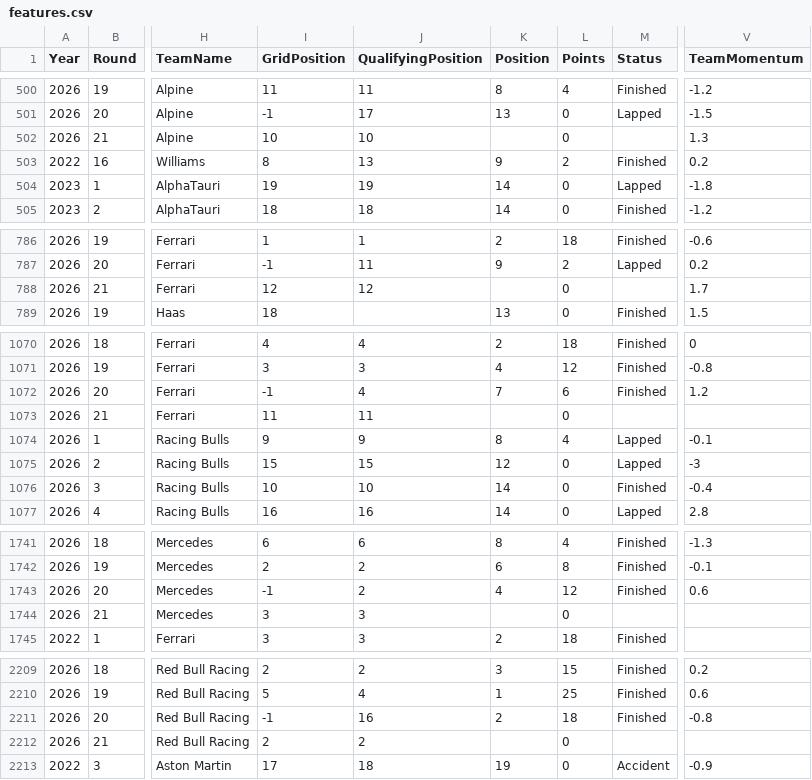
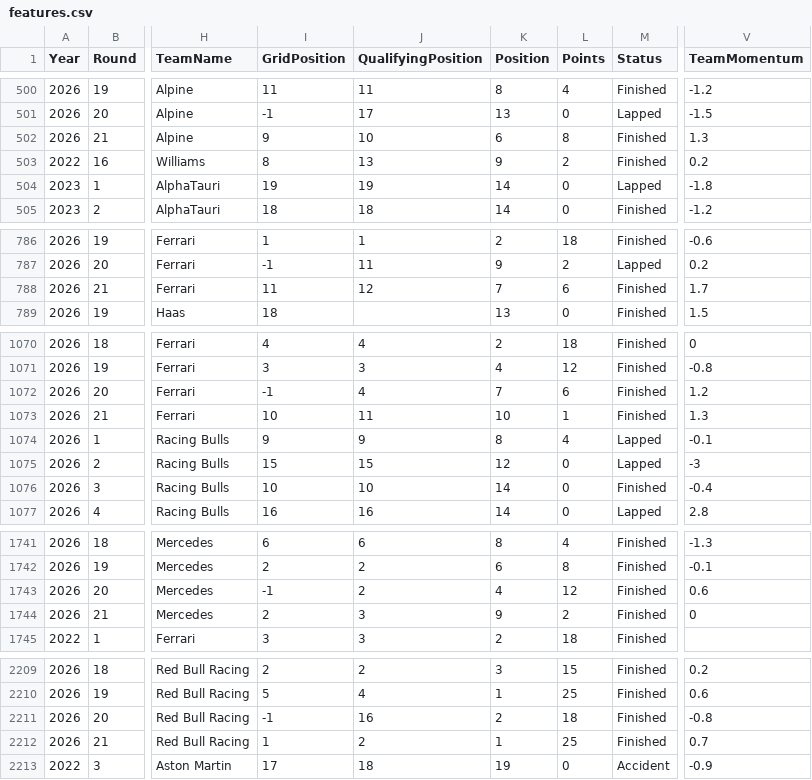
Before and after one commit to Om-Ravindra-Patil/F1-Race-Predictor, a CSV file: data/processed/features.csv, drawn as a sheet; only a part is shown, gaps mark what is left out; the diff covers the shown part only; the diff names each change by its address in the sheet, - before the commit and + after, or states it on an @@ line.

```diff
--- a/data/processed/features.csv
+++ b/data/processed/features.csv
-I502 (GridPosition): 10
+I502 (GridPosition): 9
-K502 (Position): (empty)
+K502 (Position): 6
-L502 (Points): 0
+L502 (Points): 8
-M502 (Status): (empty)
+M502 (Status): Finished
-I788 (GridPosition): 12
+I788 (GridPosition): 11
-K788 (Position): (empty)
+K788 (Position): 7
-L788 (Points): 0
+L788 (Points): 6
-M788 (Status): (empty)
+M788 (Status): Finished
-I1073 (GridPosition): 11
+I1073 (GridPosition): 10
-K1073 (Position): (empty)
+K1073 (Position): 10
-L1073 (Points): 0
+L1073 (Points): 1
-M1073 (Status): (empty)
+M1073 (Status): Finished
-V1073 (TeamMomentum): (empty)
+V1073 (TeamMomentum): 1.3
-I1744 (GridPosition): 3
+I1744 (GridPosition): 2
-K1744 (Position): (empty)
+K1744 (Position): 9
-L1744 (Points): 0
+L1744 (Points): 2
-M1744 (Status): (empty)
+M1744 (Status): Finished
-V1744 (TeamMomentum): (empty)
+V1744 (TeamMomentum): 0
-I2212 (GridPosition): 2
+I2212 (GridPosition): 1
-K2212 (Position): (empty)
+K2212 (Position): 1
-L2212 (Points): 0
+L2212 (Points): 25
-M2212 (Status): (empty)
+M2212 (Status): Finished
-V2212 (TeamMomentum): (empty)
+V2212 (TeamMomentum): 0.7
```
Also changed, not shown: 66 edited cells elsewhere in this file, data/raw/season_2026_results.csv.
